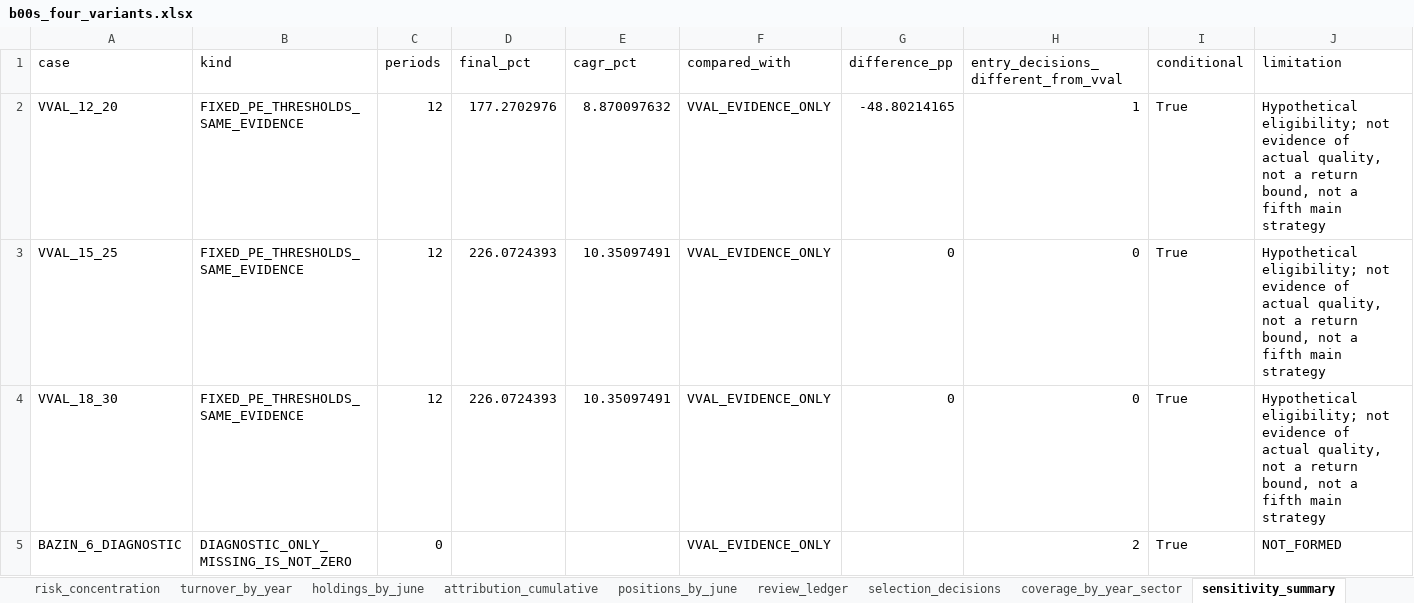
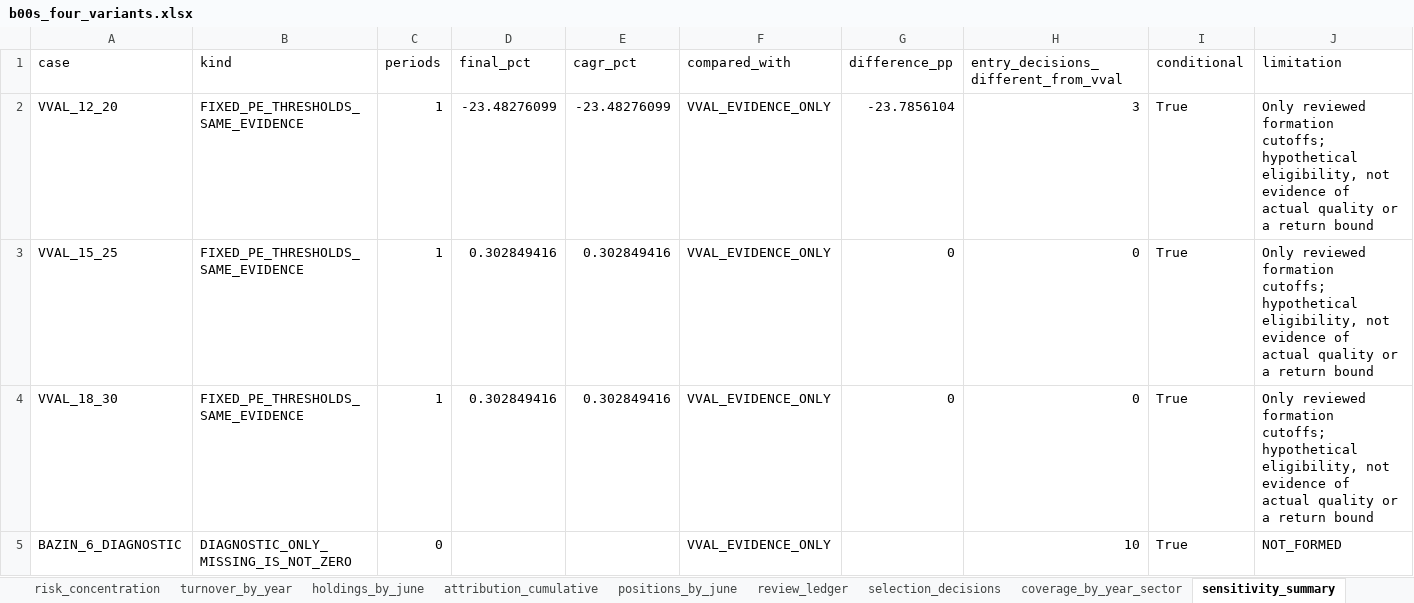
Before and after one commit to tneves95/b3-pipeline-data-and-backtest-framework, an Excel workbook: research/b00s_four_variants_2014_2026/results/b00s_four_variants.xlsx, sheet sensitivity_summary, drawn as a sheet; only a part is shown; values as stored, in another font and other column widths than the file's, no borders; the diff covers the shown part only; the diff names each change by its address in the sheet, - before the commit and + after, or states it on an @@ line.

Commit message:
research: publish selected 2014 portfolios and reconciled first-year returns

```diff
--- a/research/b00s_four_variants_2014_2026/results/b00s_four_variants.xlsx (sheet sensitivity_summary)
+++ b/research/b00s_four_variants_2014_2026/results/b00s_four_variants.xlsx (sheet sensitivity_summary)
-C2:C4 (periods): 12
+C2:C4 (periods): 1
-D2 (final_pct): 177.2702976
+D2 (final_pct): -23.48276099
-E2 (cagr_pct): 8.870097632
+E2 (cagr_pct): -23.48276099
-G2 (difference_pp): -48.80214165
+G2 (difference_pp): -23.7856104
-H2: 1
+H2: 3
-J2:J4 (limitation): Hypothetical eligibility; not evidence of actual quality, not a return bound, not a fifth main strategy
+J2:J4 (limitation): Only reviewed formation cutoffs; hypothetical eligibility, not evidence of actual quality or a return bound
-D3:D4 (final_pct): 226.0724393
+D3:D4 (final_pct): 0.302849416
-E3:E4 (cagr_pct): 10.35097491
+E3:E4 (cagr_pct): 0.302849416
-H5: 2
+H5: 10
```
Also changed, not shown: 18 removed rows and 244 edited cells elsewhere in this sheet, sheet sensitivity_annual_pct, sheet holdings_by_june, sheet risk_concentration, sheet review_ledger, sheet positions_by_june, sheet attribution_cumulative, 7 more sheets, other sheet tabs, 32 other files.
